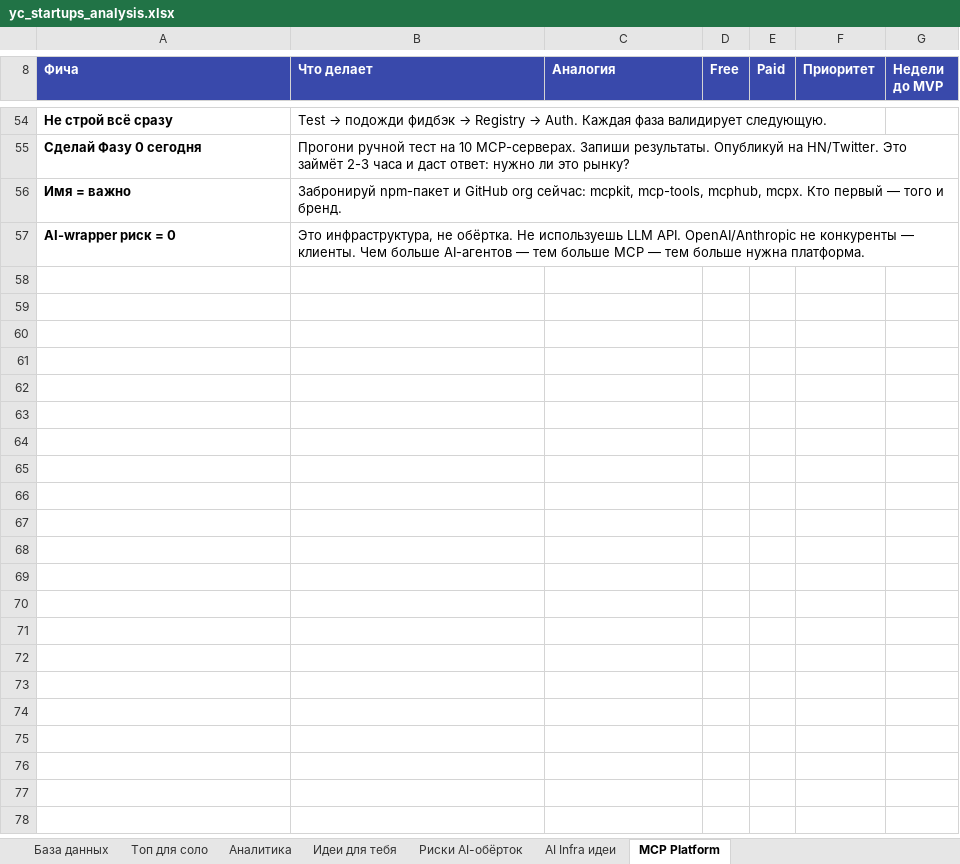
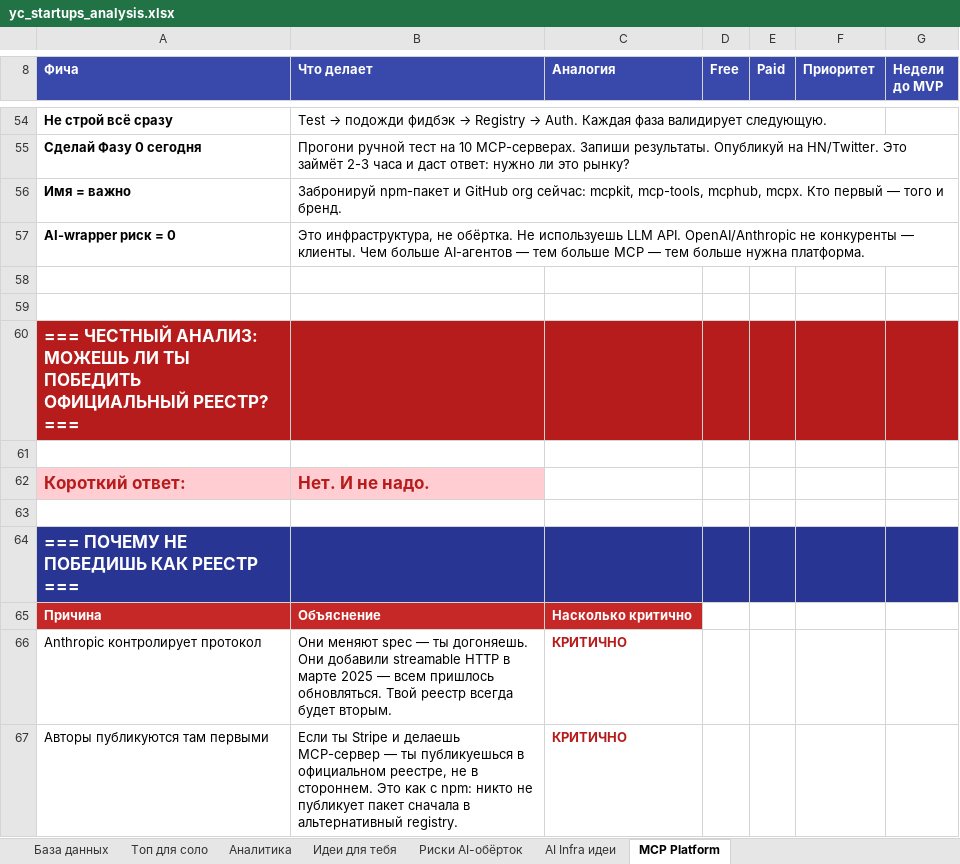
Before and after one commit to sokanaid/yc-startups-analysis, an Excel workbook: yc_startups_analysis.xlsx, sheet MCP Platform, drawn as a sheet; only a part is shown, gaps mark what is left out; values as stored, in another font and other column widths than the file's, no borders; formulas without a stored value are shown as written; the diff covers the shown part only; the diff names each change by its address in the sheet, - before the commit and + after, or states it on an @@ line.

```diff
--- a/yc_startups_analysis.xlsx (sheet MCP Platform)
+++ b/yc_startups_analysis.xlsx (sheet MCP Platform)
+row 58: (empty)
+row 59: (empty)
+row 60: === ЧЕСТНЫЙ АНАЛИЗ: МОЖЕШЬ ЛИ ТЫ ПОБЕДИТЬ ОФИЦИАЛЬНЫЙ РЕЕСТР? ===
+row 61: (empty)
+row 62: Короткий ответ: | Нет. И не надо.
+row 63: (empty)
+row 64: === ПОЧЕМУ НЕ ПОБЕДИШЬ КАК РЕЕСТР ===
+row 65: Причина | Объяснение | Насколько критично
+row 66: Anthropic контролирует протокол | Они меняют spec — ты догоняешь. Они добавили streamable HTTP в марте 2025 — всем пришлось обновляться. Твой реестр всегда будет вторым. | КРИТИЧНО
+row 67: Авторы публикуются там первыми | Если ты Stripe и делаешь MCP-сервер — ты публикуешься в официальном реестре, не в стороннем. Это как с npm: никто не публикует пакет сначала в альтернативный registry. | КРИТИЧНО
```
Also changed, not shown: 38 added rows elsewhere in this sheet.
